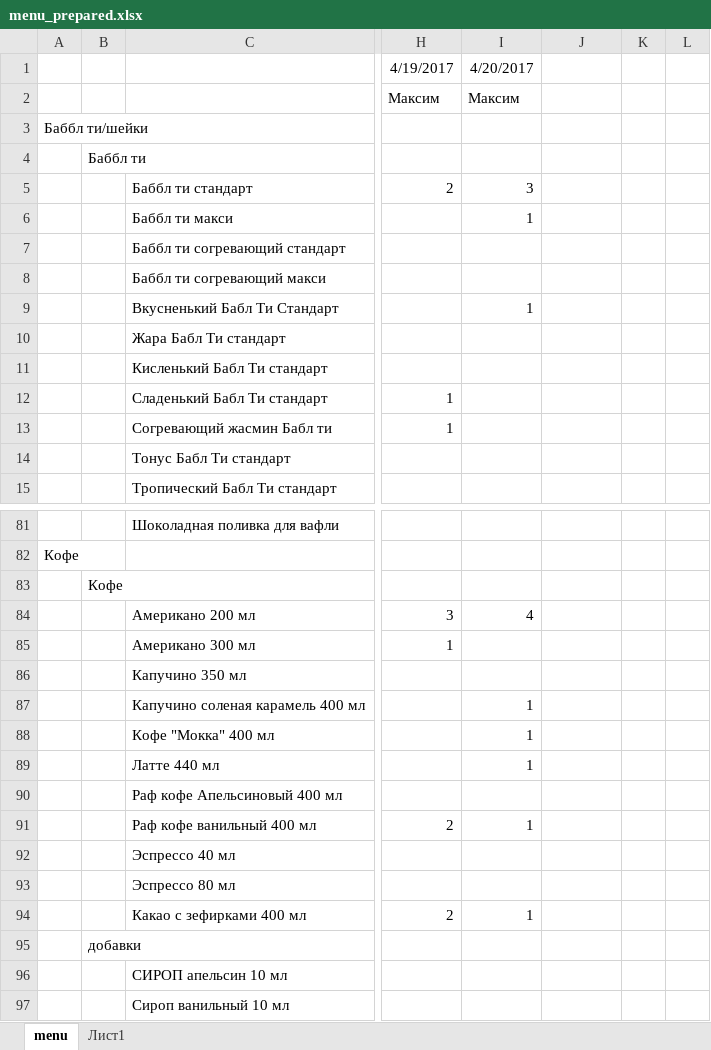
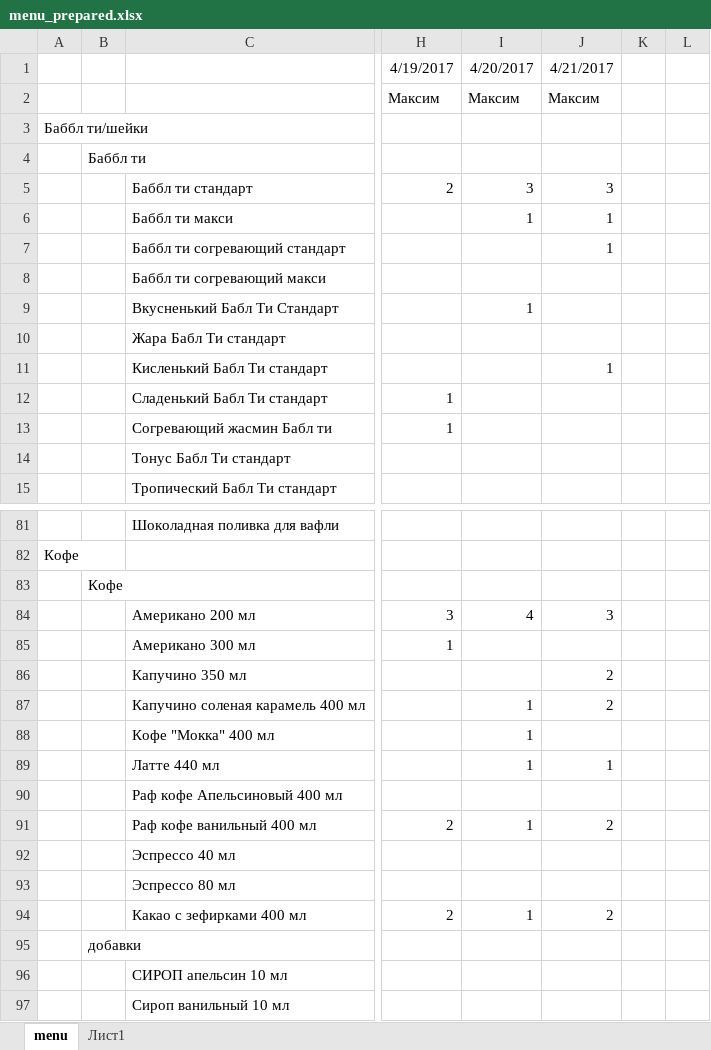
Before and after one commit to vit-001/menu, an Excel workbook: files/menu_prepared.xlsx, sheet menu, drawn as a sheet; only a part is shown, gaps mark what is left out; values as stored, in another font and other column widths than the file's, no borders; the diff covers the shown part only; the diff names each change by its address in the sheet, - before the commit and + after, or states it on an @@ line.

```diff
--- a/files/menu_prepared.xlsx (sheet menu)
+++ b/files/menu_prepared.xlsx (sheet menu)
-J1: (empty)
+J1: 4/21/2017
-J2: (empty)
+J2: Максим
-J5: (empty)
+J5: 3
-J6:J7: (empty)
+J6:J7: 1
-J11: (empty)
+J11: 1
-J84: (empty)
+J84: 3
-J86:J87: (empty)
+J86:J87: 2
-J89: (empty)
+J89: 1
-J91: (empty)
+J91: 2
-J94: (empty)
+J94: 2
```
Also changed, not shown: 15 edited cells elsewhere in this sheet, 9 other files.
